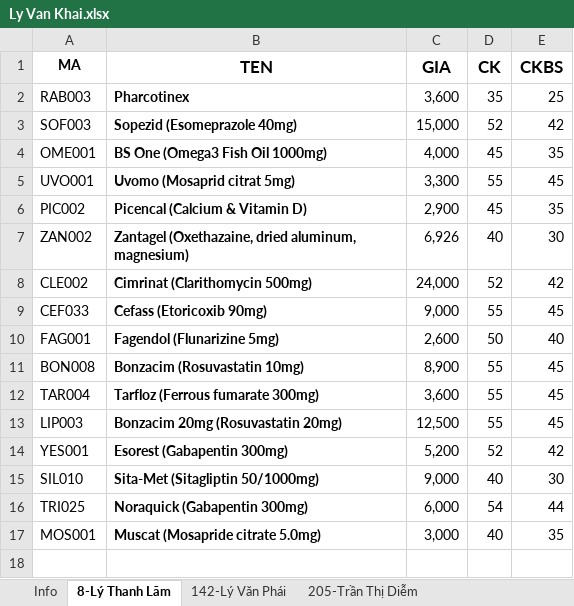
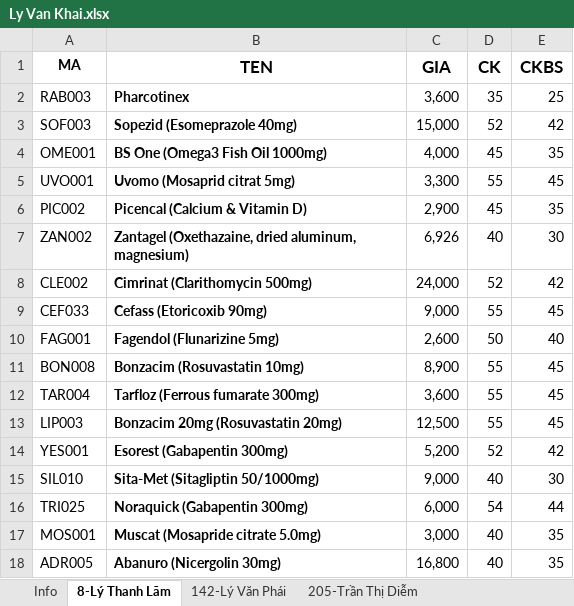
Before and after one commit to roboticscm/lamgift, an Excel workbook: dist/document/doctor_product/Ly Van Khai.xlsx, sheet 8-Lý Thanh Lãm, drawn as a sheet; values as stored, in another font and other column widths than the file's, no borders; the diff names each change by its address in the sheet, - before the commit and + after, or states it on an @@ line.

```diff
--- a/dist/document/doctor_product/Ly Van Khai.xlsx (sheet 8-Lý Thanh Lãm)
+++ b/dist/document/doctor_product/Ly Van Khai.xlsx (sheet 8-Lý Thanh Lãm)
+row 18: ADR005 | Abanuro (Nicergolin 30mg) | 16,800 | 40 | 35
```
Also changed, not shown: 4 other files.
